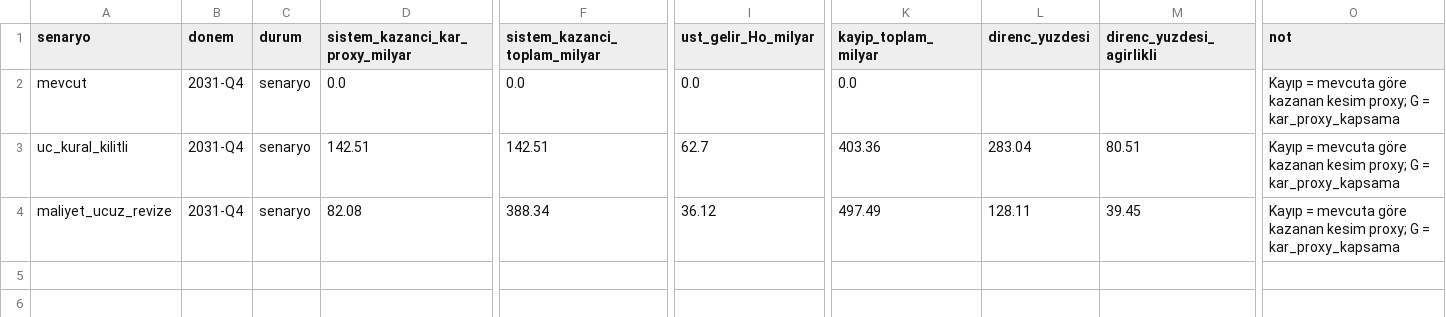
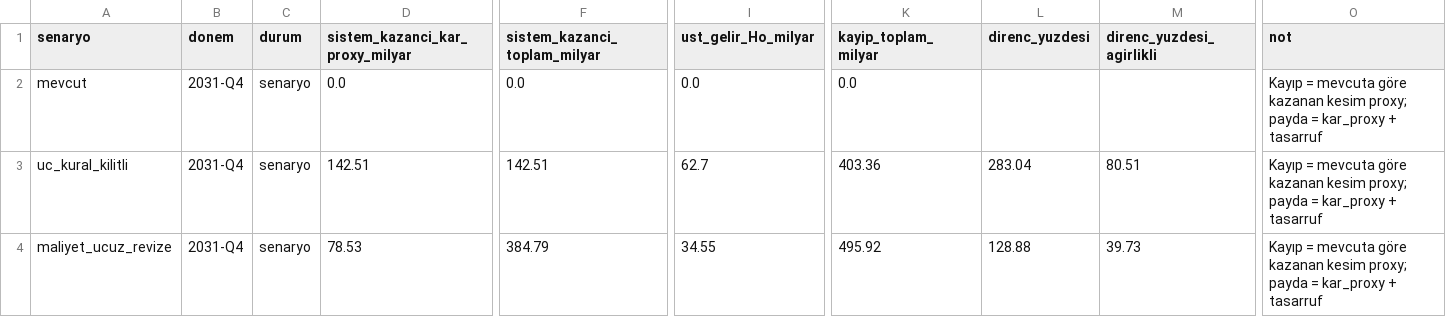
Before and after one commit to saydamonur2002-tech/zarar-teorisi, a CSV file: direnc_yuzdesi.csv, drawn as a sheet; only a part is shown, gaps mark what is left out; the diff names each change by its address in the sheet, - before the commit and + after, or states it on an @@ line.

```diff
--- a/direnc_yuzdesi.csv
+++ b/direnc_yuzdesi.csv
-O2:O4 (not): …kesim proxy; G = kar_proxy_kapsama
+O2:O4 (not): …kesim proxy; payda = kar_proxy + tasarruf
-D4 (sistem_kazanci_kar_proxy_milyar): 82.08
+D4 (sistem_kazanci_kar_proxy_milyar): 78.53
-F4 (sistem_kazanci_toplam_milyar): 388.34
+F4 (sistem_kazanci_toplam_milyar): 384.79
-I4 (ust_gelir_Ho_milyar): 36.12
+I4 (ust_gelir_Ho_milyar): 34.55
-K4 (kayip_toplam_milyar): 497.49
+K4 (kayip_toplam_milyar): 495.92
-L4 (direnc_yuzdesi): 128.11
+L4 (direnc_yuzdesi): 128.88
-M4 (direnc_yuzdesi_agirlikli): 39.45
+M4 (direnc_yuzdesi_agirlikli): 39.73
```
Also changed, not shown: direnc_yuzdesi_duyarlik.csv, direnc_yuzdesi_kalem.csv, 18 other files.
